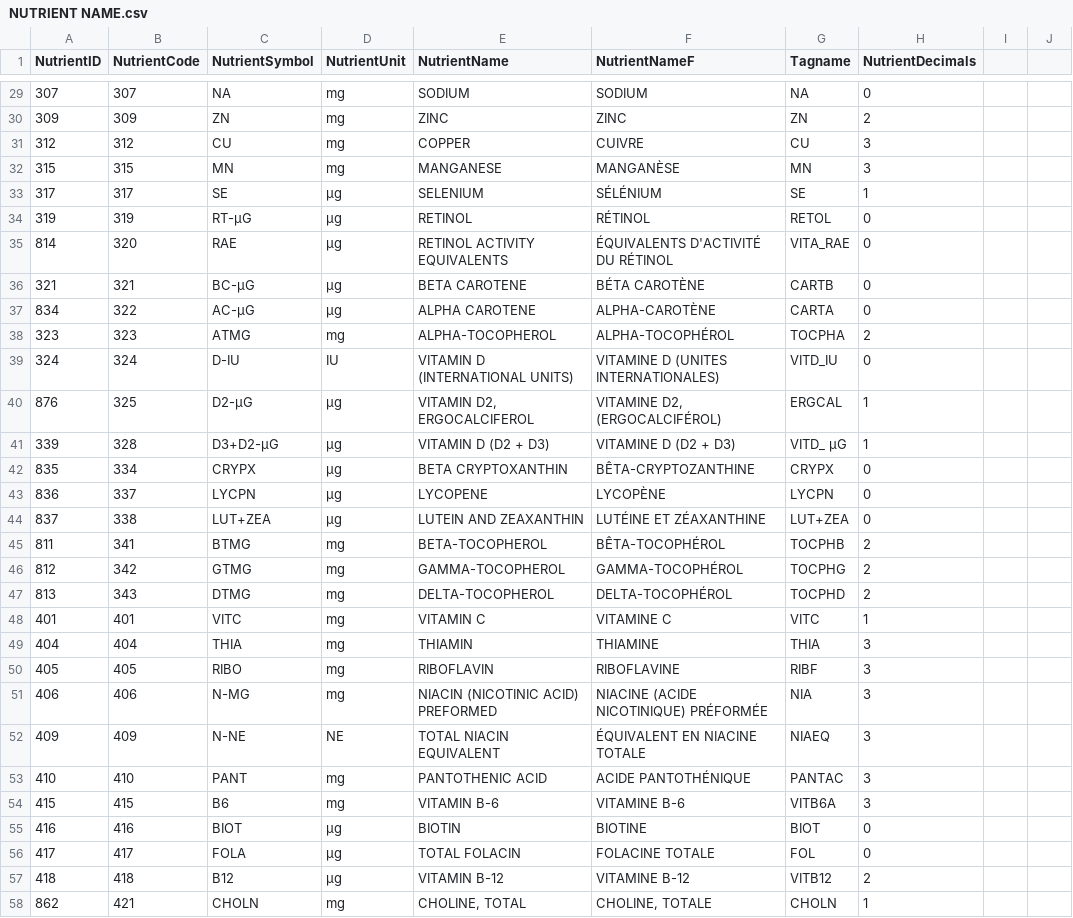
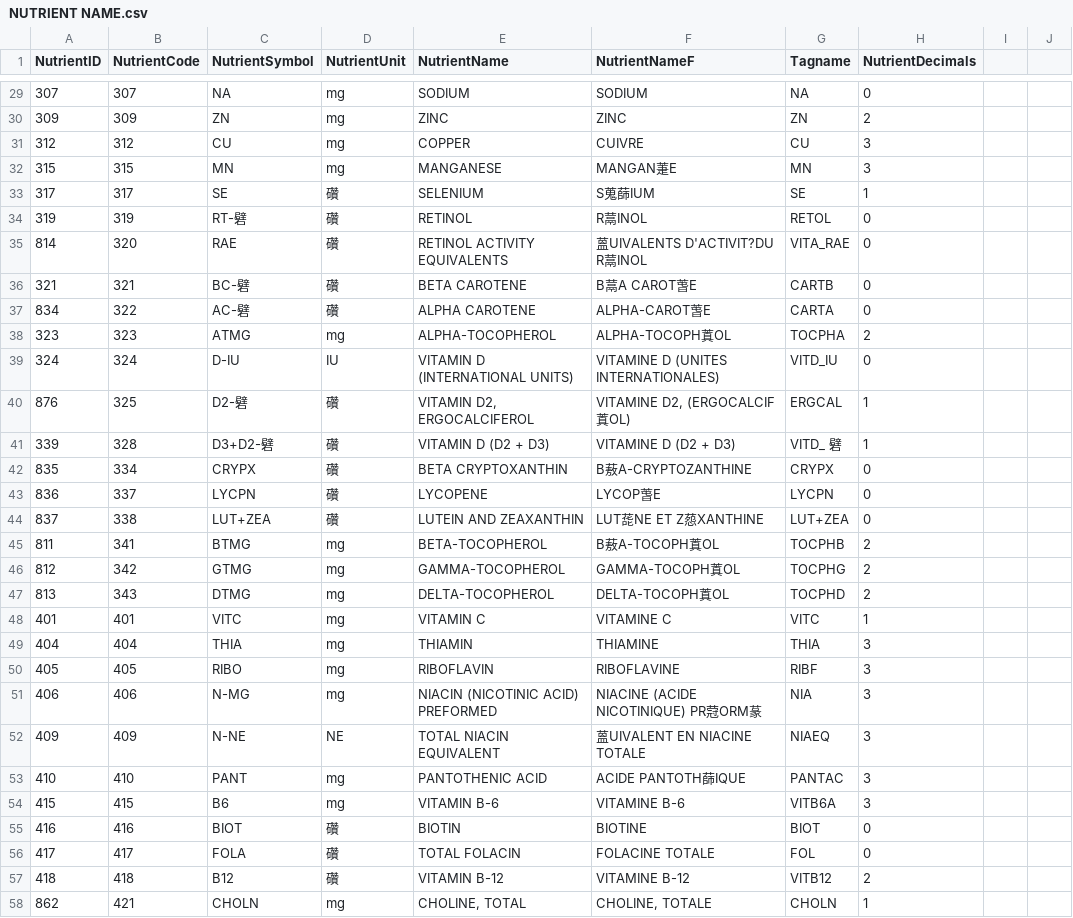
Before and after one commit to leidZhang/Nutrifit, a CSV file: doc/cnf-fcen-csv/NUTRIENT NAME.csv, drawn as a sheet; only a part is shown, gaps mark what is left out; the diff covers the shown part only; the diff names each change by its address in the sheet, - before the commit and + after, or states it on an @@ line.

```diff
--- a/doc/cnf-fcen-csv/NUTRIENT NAME.csv
+++ b/doc/cnf-fcen-csv/NUTRIENT NAME.csv
-F32 (NutrientNameF): MANGANÈSE
+F32 (NutrientNameF): MANGAN萐E
-D33:D37 (NutrientUnit): µg
+D33:D37 (NutrientUnit): 礸
-F33 (NutrientNameF): SÉLÉNIUM
+F33 (NutrientNameF): S蒐蒒IUM
-C34 (NutrientSymbol): RT-µG
+C34 (NutrientSymbol): RT-礕
-F34 (NutrientNameF): RÉTINOL
+F34 (NutrientNameF): R蒚INOL
-F35 (NutrientNameF): ÉQUIVALENTS D'ACTIVITÉ DU RÉTINOL
+F35 (NutrientNameF): 蒕UIVALENTS D'ACTIVIT?DU R蒚INOL
-C36 (NutrientSymbol): BC-µG
+C36 (NutrientSymbol): BC-礕
-F36 (NutrientNameF): BÉTA CAROTÈNE
+F36 (NutrientNameF): B蒚A CAROT萅E
-C37 (NutrientSymbol): AC-µG
+C37 (NutrientSymbol): AC-礕
-F37 (NutrientNameF): ALPHA-CAROTÈNE
+F37 (NutrientNameF): ALPHA-CAROT萅E
-F38 (NutrientNameF): ALPHA-TOCOPHÉROL
+F38 (NutrientNameF): ALPHA-TOCOPH蒖OL
-C40 (NutrientSymbol): D2-µG
+C40 (NutrientSymbol): D2-礕
-D40:D44 (NutrientUnit): µg
+D40:D44 (NutrientUnit): 礸
-F40 (NutrientNameF): VITAMINE D2, (ERGOCALCIFÉROL)
+F40 (NutrientNameF): VITAMINE D2, (ERGOCALCIF蒖OL)
-C41 (NutrientSymbol): D3+D2-µG
+C41 (NutrientSymbol): D3+D2-礕
-G41 (Tagname): VITD_ µG
+G41 (Tagname): VITD_ 礕
-F42 (NutrientNameF): BÊTA-CRYPTOZANTHINE
+F42 (NutrientNameF): B蔜A-CRYPTOZANTHINE
-F43 (NutrientNameF): LYCOPÈNE
+F43 (NutrientNameF): LYCOP萅E
-F44 (NutrientNameF): LUTÉINE ET ZÉAXANTHINE
+F44 (NutrientNameF): LUT蒊NE ET Z葾XANTHINE
-F45 (NutrientNameF): BÊTA-TOCOPHÉROL
+F45 (NutrientNameF): B蔜A-TOCOPH蒖OL
-F46 (NutrientNameF): GAMMA-TOCOPHÉROL
+F46 (NutrientNameF): GAMMA-TOCOPH蒖OL
-F47 (NutrientNameF): DELTA-TOCOPHÉROL
+F47 (NutrientNameF): DELTA-TOCOPH蒖OL
-F51 (NutrientNameF): NIACINE (ACIDE NICOTINIQUE) PRÉFORMÉE
+F51 (NutrientNameF): NIACINE (ACIDE NICOTINIQUE) PR蒄ORM蒃
-F52 (NutrientNameF): ÉQUIVALENT EN NIACINE TOTALE
+F52 (NutrientNameF): 蒕UIVALENT EN NIACINE TOTALE
-F53 (NutrientNameF): ACIDE PANTOTHÉNIQUE
+F53 (NutrientNameF): ACIDE PANTOTH蒒IQUE
-D55:D57 (NutrientUnit): µg
+D55:D57 (NutrientUnit): 礸
```
Also changed, not shown: 1 removed row and 85 edited cells elsewhere in this file, doc/cnf-fcen-csv/FOOD GROUP.csv, doc/cnf-fcen-csv/FOOD SOURCE.csv, 6 other files.
